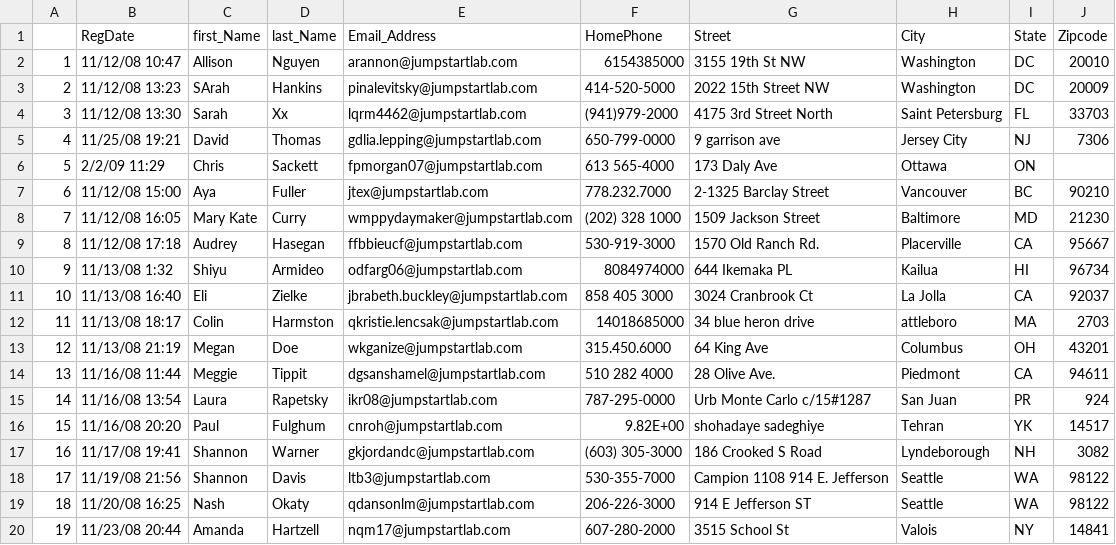
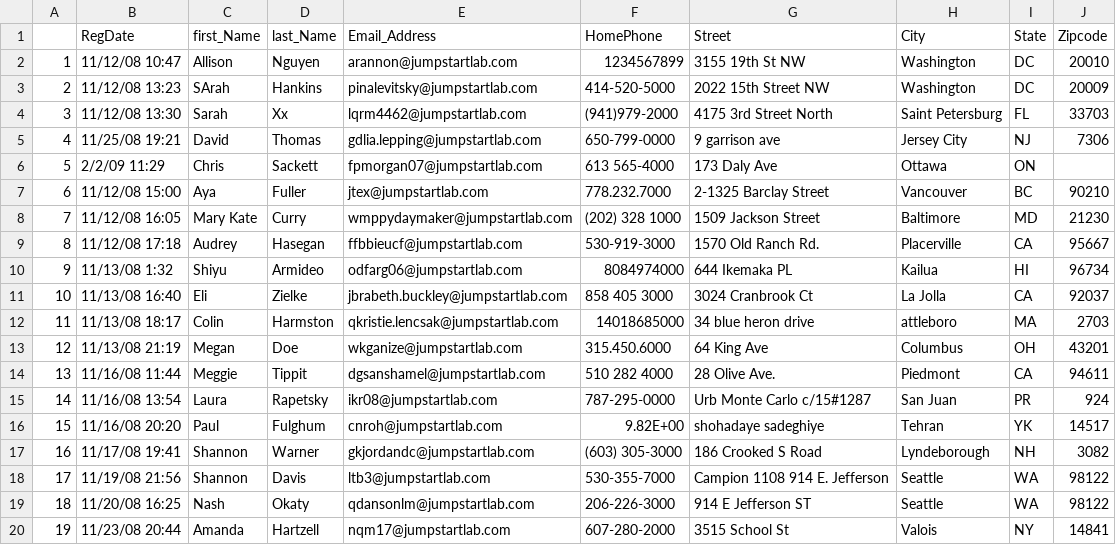
Before and after one commit to Servante/ruby_exercises, a CSV file: event_manager/lib/event_attendees.csv, drawn as a sheet.

Commit message:
clean_phone method added

```diff
--- a/event_manager/lib/event_attendees.csv
+++ b/event_manager/lib/event_attendees.csv
@@ -1,3 +1,3 @@
  	 ,RegDate,first_Name,last_Name,Email_Address,HomePhone,Street,City,State,Zipcode
-1,11/12/08 10:47,Allison,Nguyen,arannon@jumpstartlab.com,6154385000,3155 19th St NW,Washington,DC,20010
+1,11/12/08 10:47,Allison,Nguyen,arannon@jumpstartlab.com,1234567899,3155 19th St NW,Washington,DC,20010
 2,11/12/08 13:23,SArah,Hankins,pinalevitsky@jumpstartlab.com,414-520-5000,2022 15th Street NW,Washington,DC,20009
```
Also changed, not shown: 3 other files.
